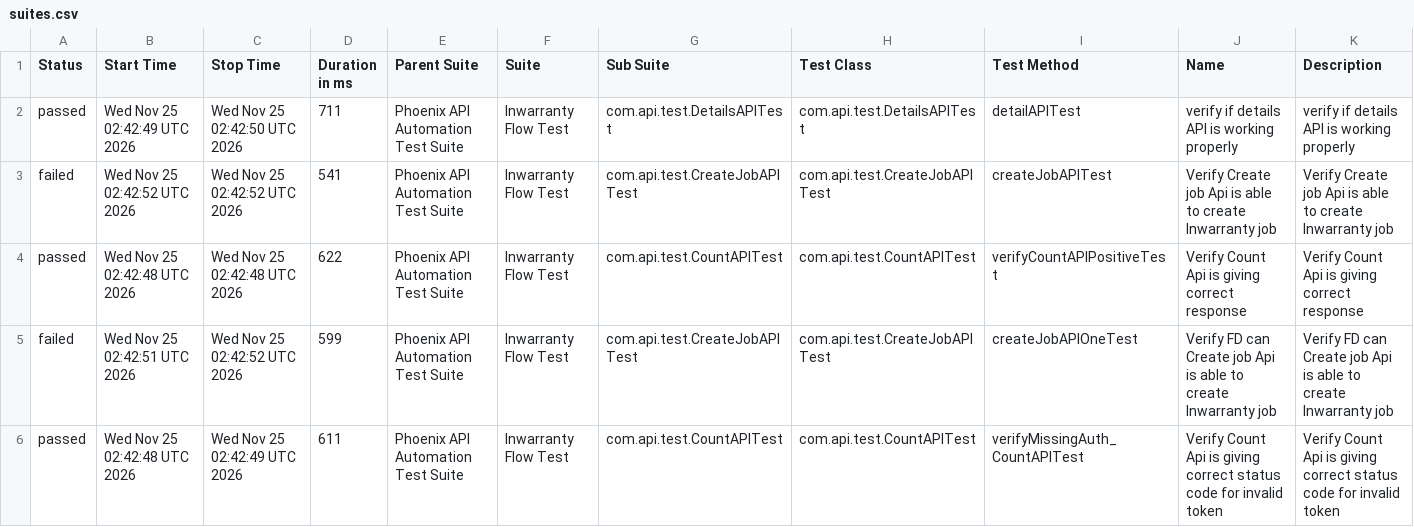
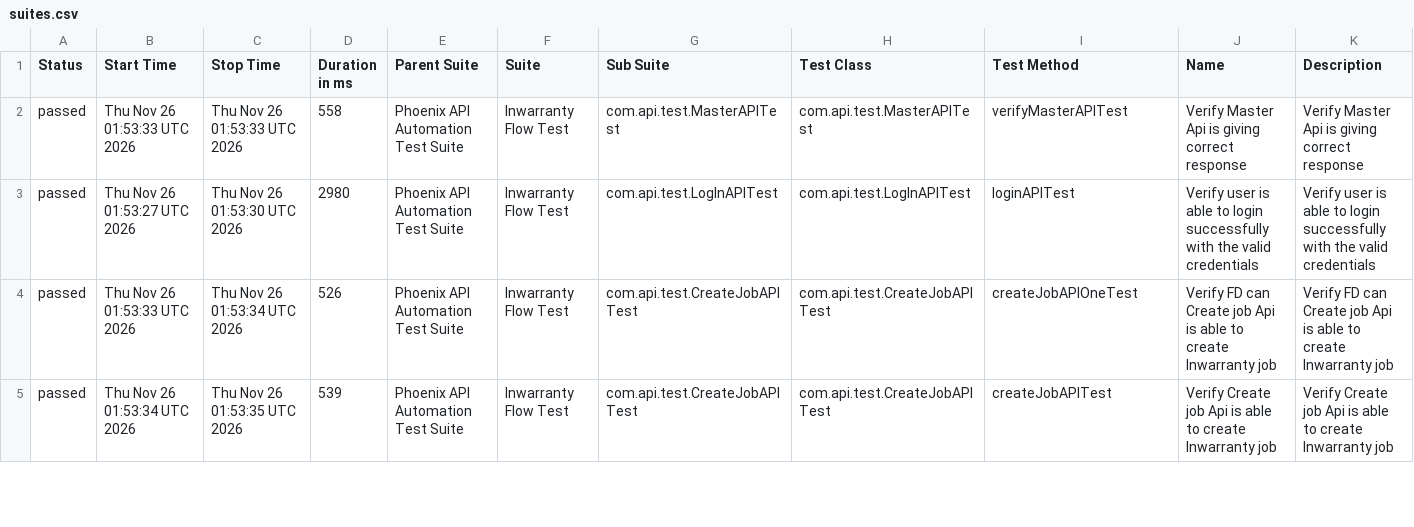
Before and after one commit to sailesh123kumar/PhoenixTestAutomationFramework, a CSV file: data/suites.csv, drawn as a sheet; only a part is shown; the diff covers the shown part only.

```diff
--- a/data/suites.csv
+++ b/data/suites.csv
@@ -1,6 +1,5 @@
 "Status","Start Time","Stop Time","Duration in ms","Parent Suite","Suite","Sub Suite","Test Class","Test Method","Name","Description"
-"passed","Wed Nov 25 02:42:49 UTC 2026","Wed Nov 25 02:42:50 UTC 2026","711","Phoenix API Automation Test Suite","Inwarranty Flow Test","com.api.test.DetailsAPITest","com.api.test.DetailsAPITest","detailAPITest","verify if details API is working properly","verify if details API is working properly"
-"failed","Wed Nov 25 02:42:52 UTC 2026","Wed Nov 25 02:42:52 UTC 2026","541","Phoenix API Automation Test Suite","Inwarranty Flow Test","com.api.test.CreateJobAPITest","com.api.test.CreateJobAPITest","createJobAPITest","Verify Create job Api is able to create Inwarranty job","Verify Create job Api is able to create Inwarranty job"
-"passed","Wed Nov 25 02:42:48 UTC 2026","Wed Nov 25 02:42:48 UTC 2026","622","Phoenix API Automation Test Suite","Inwarranty Flow Test","com.api.test.CountAPITest","com.api.test.CountAPITest","verifyCountAPIPositiveTest","Verify Count Api is giving correct response","Verify Count Api is giving correct response"
-"failed","Wed Nov 25 02:42:51 UTC 2026","Wed Nov 25 02:42:52 UTC 2026","599","Phoenix API Automation Test Suite","Inwarranty Flow Test","com.api.test.CreateJobAPITest","com.api.test.CreateJobAPITest","createJobAPIOneTest","Verify FD can Create job Api is able to create Inwarranty job","Verify FD can Create job Api is able to create Inwarranty job"
-"passed","Wed Nov 25 02:42:48 UTC 2026","Wed Nov 25 02:42:49 UTC 2026","611","Phoenix API Automation Test Suite","Inwarranty Flow Test","com.api.test.CountAPITest","com.api.test.CountAPITest","verifyMissingAuth_CountAPITest","Verify Count Api is giving correct status code for invalid token","Verify Count Api is giving correct status code for invalid token"
+"passed","Thu Nov 26 01:53:33 UTC 2026","Thu Nov 26 01:53:33 UTC 2026","558","Phoenix API Automation Test Suite","Inwarranty Flow Test","com.api.test.MasterAPITest","com.api.test.MasterAPITest","verifyMasterAPITest","Verify Master Api is giving correct response","Verify Master Api is giving correct response"
+"passed","Thu Nov 26 01:53:27 UTC 2026","Thu Nov 26 01:53:30 UTC 2026","2980","Phoenix API Automation Test Suite","Inwarranty Flow Test","com.api.test.LogInAPITest","com.api.test.LogInAPITest","loginAPITest","Verify user is able to login successfully with the valid credentials","Verify user is able to login successfully with the valid credentials"
+"passed","Thu Nov 26 01:53:33 UTC 2026","Thu Nov 26 01:53:34 UTC 2026","526","Phoenix API Automation Test Suite","Inwarranty Flow Test","com.api.test.CreateJobAPITest","com.api.test.CreateJobAPITest","createJobAPIOneTest","Verify FD can Create job Api is able to create Inwarranty job","Verify FD can Create job Api is able to create Inwarranty job"
+"passed","Thu Nov 26 01:53:34 UTC 2026","Thu Nov 26 01:53:35 UTC 2026","539","Phoenix API Automation Test Suite","Inwarranty Flow Test","com.api.test.CreateJobAPITest","com.api.test.CreateJobAPITest","createJobAPITest","Verify Create job Api is able to create Inwarranty job","Verify Create job Api is able to create Inwarranty job"
```
Also changed, not shown: 1 added row and 27 edited cells elsewhere in this file, data/behaviors.csv, 56 other files.
